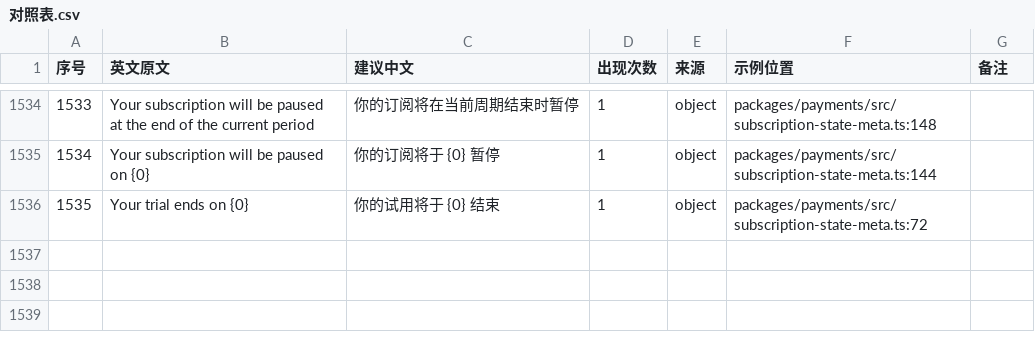
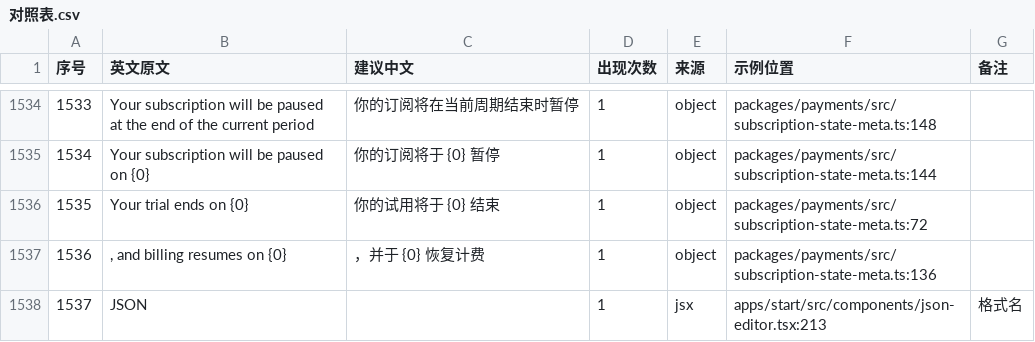
Before and after one commit to moonlightsh/openpanel, a CSV file: packages/i18n-zh/catalog/对照表.csv, drawn as a sheet; only a part is shown, gaps mark what is left out.

Commit message:
fix(i18n-zh): 递归改写嵌套模板表达式中的字符串，消除账单横幅中英混排（Round4）
collectValueStringLeaves 递归 TemplateLiteral.expressions；rewriteExprString
的模板叶子改为延迟 composite，经 renderRange 递归改写插值表达式（值上下文
不加 {} 包裹）。修复 subscription-state-meta 的 pausing 描述:
"...paused${resumesAt ? `, and billing resumes on ${r}` : ''}." 内层英文片段
现被翻译为“，并于 {0} 恢复计费”。新增 2 条译文（含 JSON 保持英文）、2 条嵌套
模板单测。extract 与 rewrite 仍同源枚举。

typecheck 0 / vitest 38 / 对账 missing=0 empty=0 / build 0。

Co-Authored-By: Pi

```diff
--- a/packages/i18n-zh/catalog/对照表.csv
+++ b/packages/i18n-zh/catalog/对照表.csv
@@ -1536 +1536,3 @@
 1535,"Your trial ends on {0}","你的试用将于 {0} 结束",1,"object","packages/payments/src/subscription-state-meta.ts:72",""
+1536,", and billing resumes on {0}","，并于 {0} 恢复计费",1,"object","packages/payments/src/subscription-state-meta.ts:136",""
+1537,"JSON","",1,"jsx","apps/start/src/components/json-editor.tsx:213","格式名"
```
Also changed, not shown: packages/i18n-zh/catalog/_bilingual.tsv, packages/i18n-zh/catalog/_inventory_delta.tsv, 9 other files.
